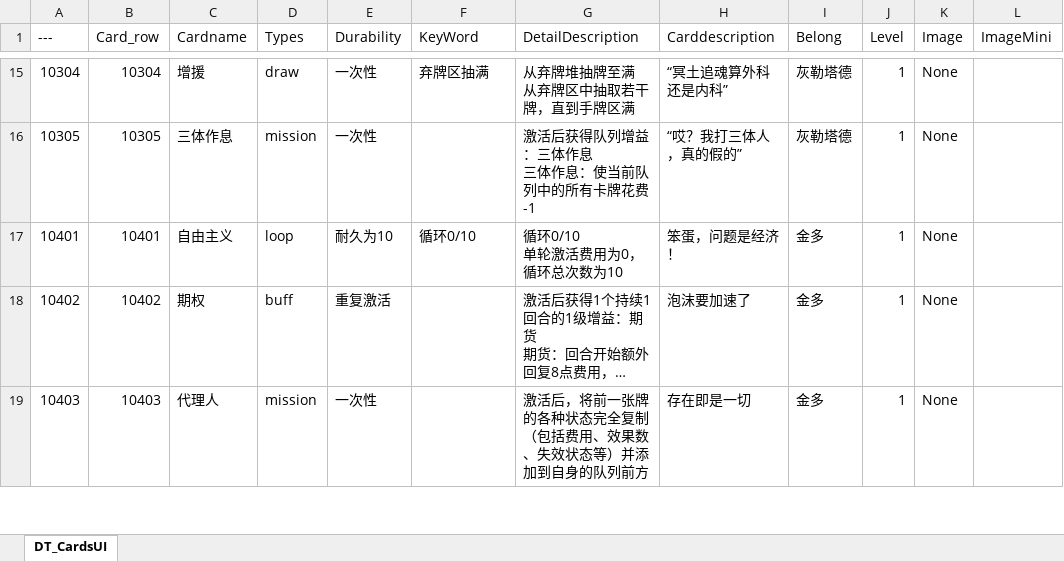
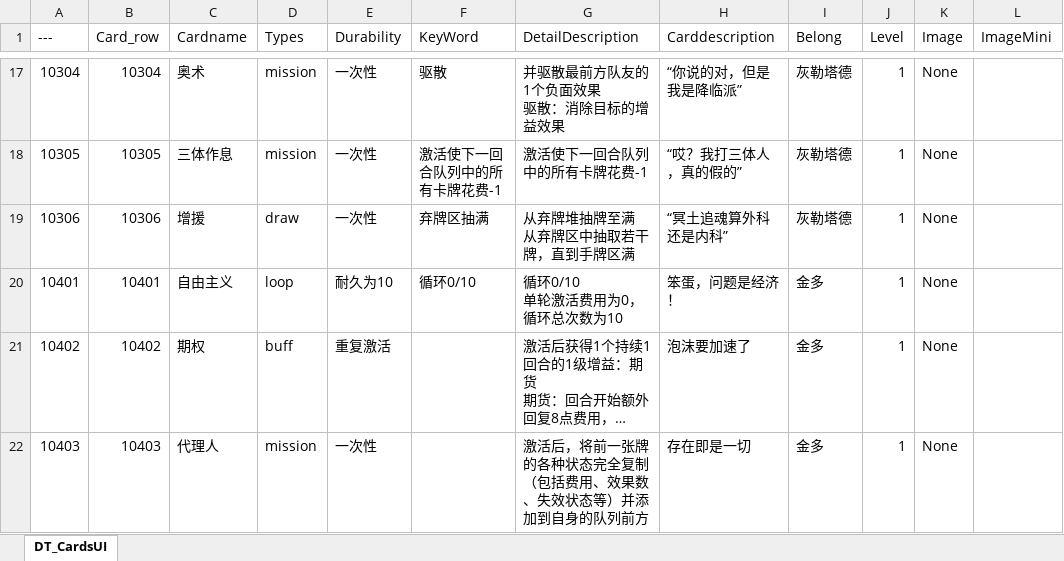
Before and after one commit to cdlhx/0504demo, an Excel workbook: DataTableXl/DT_CardsUI.xlsx, sheet DT_CardsUI, drawn as a sheet; only a part is shown, gaps mark what is left out; long unchanged cells end in …; values as stored, in another font and other column widths than the file's, no borders; addresses are those after the commit; ↵ is a line break in a cell; the diff covers the shown part only; the diff names each change by its address in the sheet, - before the commit and + after, or states it on an @@ line.

```diff
--- a/DataTableXl/DT_CardsUI.xlsx (sheet DT_CardsUI)
+++ b/DataTableXl/DT_CardsUI.xlsx (sheet DT_CardsUI)
-C17 (Cardname): 增援
+C17 (Cardname): 奥术
-D17 (Types): draw
+D17 (Types): mission
-F17 (KeyWord): 弃牌区抽满
+F17 (KeyWord): 驱散
-G17 (DetailDescription): 从弃牌堆抽牌至满 ↵ 从弃牌区中抽取若干牌，直到手牌区满
+G17 (DetailDescription): 并驱散最前方队友的1个负面效果 ↵ 驱散：消除目标的增益效果
-H17 (Carddescription): “冥土追魂算外科还是内科”
+H17 (Carddescription): “你说的对，但是我是降临派”
-F18 (KeyWord): (empty)
+F18 (KeyWord): 激活使下一回合队列中的所有卡牌花费-1
-G18 (DetailDescription): 激活后获得队列增益：三体作息 ↵ 三体作息：使当前队列中的所有卡牌花费-1
+G18 (DetailDescription): 激活使下一回合队列中的所有卡牌花费-1
+row 19: 10306 | 10306 | 增援 | draw | 一次性 | 弃牌区抽满 | 从弃牌堆抽牌至满 ↵ 从弃牌区中抽取若干牌，直到手牌区满 | “冥土追魂算外科还是内科” | 灰勒塔德 | 1 | None
```
Also changed, not shown: 2 added rows and 29 edited cells elsewhere in this sheet, 15 other files.
